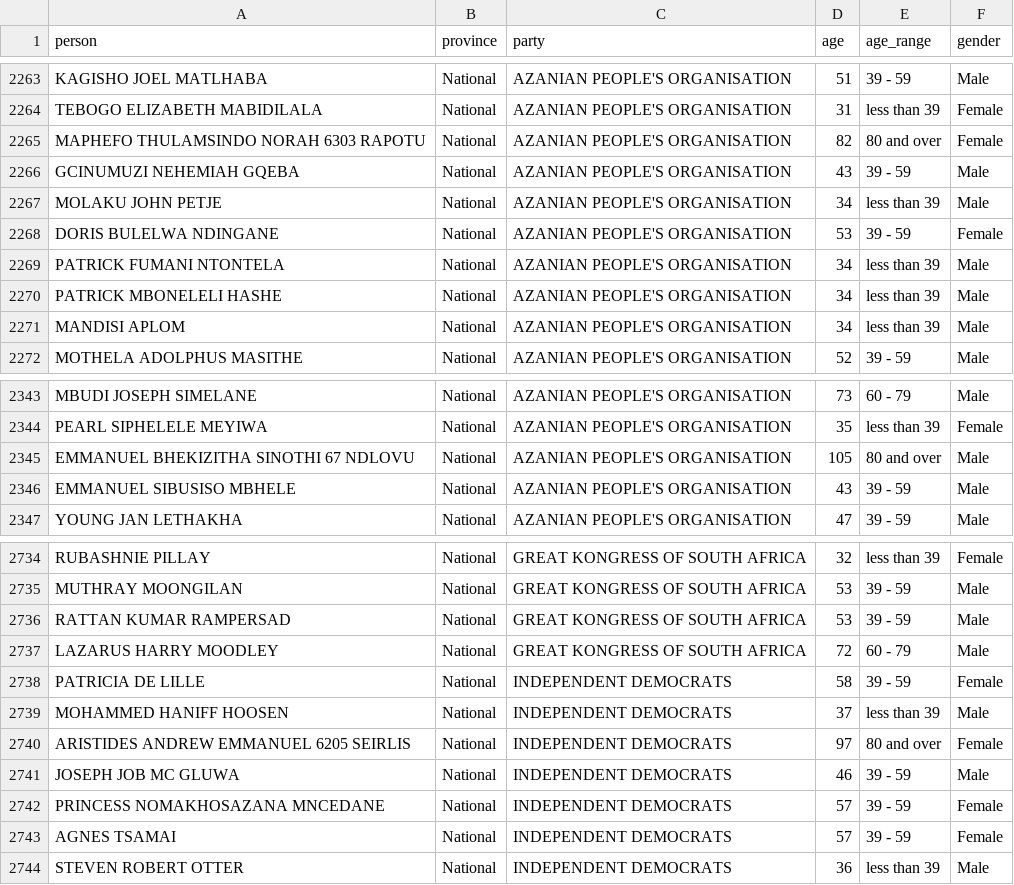
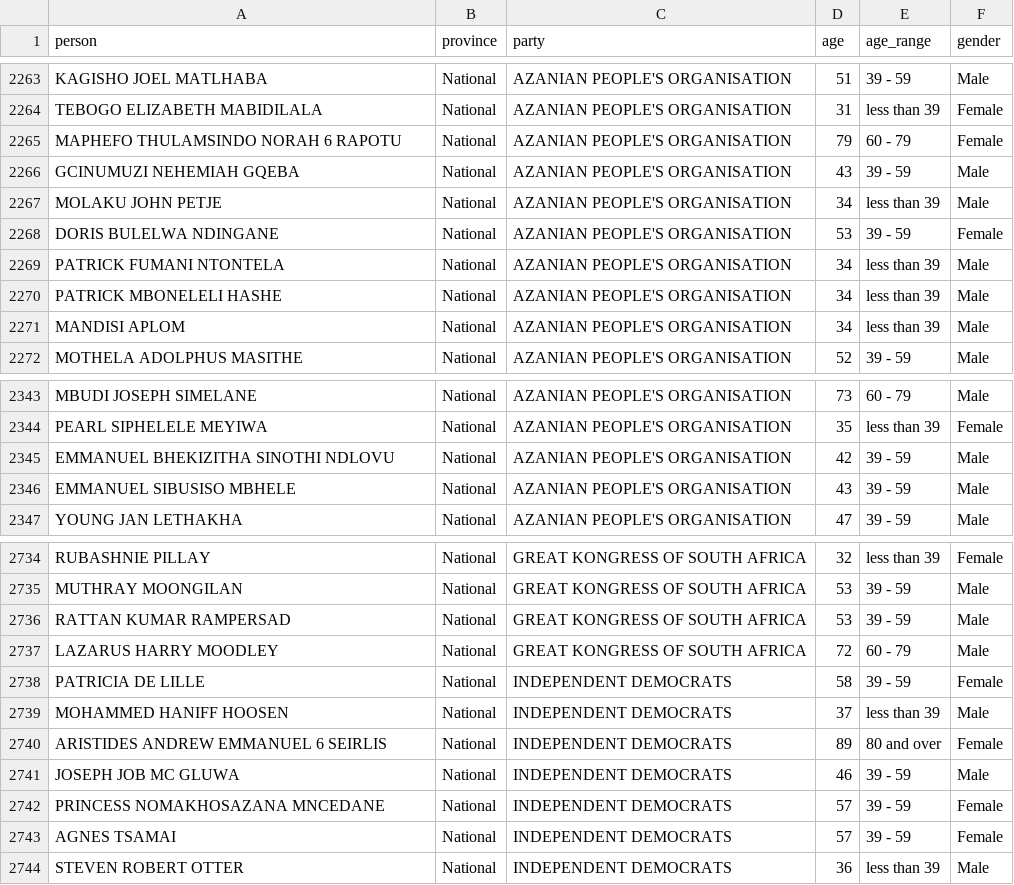
Before and after one commit to Code4SA/candidates-viz, a CSV file: parser/candidates.csv, drawn as a sheet; only a part is shown, gaps mark what is left out.

Commit message:
Fix up some incorrect candidates

```diff
--- a/parser/candidates.csv
+++ b/parser/candidates.csv
@@ -2264,3 +2264,3 @@ KAGISHO JOEL MATLHABA,National,AZANIAN PEOPLE'S ORGANISATION,51,39 - 59,Male
 TEBOGO ELIZABETH MABIDILALA,National,AZANIAN PEOPLE'S ORGANISATION,31,less than 39,Female
-MAPHEFO THULAMSINDO NORAH 6303 RAPOTU,National,AZANIAN PEOPLE'S ORGANISATION,82,80 and over,Female
+MAPHEFO THULAMSINDO NORAH    6 RAPOTU,National,AZANIAN PEOPLE'S ORGANISATION,79,60 - 79,Female
 GCINUMUZI NEHEMIAH GQEBA,National,AZANIAN PEOPLE'S ORGANISATION,43,39 - 59,Male
@@ -2344,3 +2344,3 @@ MBUDI JOSEPH SIMELANE,National,AZANIAN PEOPLE'S ORGANISATION,73,60 - 79,Male
 PEARL SIPHELELE MEYIWA,National,AZANIAN PEOPLE'S ORGANISATION,35,less than 39,Female
-EMMANUEL BHEKIZITHA SINOTHI 67 NDLOVU,National,AZANIAN PEOPLE'S ORGANISATION,105,80 and over,Male
+EMMANUEL BHEKIZITHA SINOTHI NDLOVU,National,AZANIAN PEOPLE'S ORGANISATION,42,39 - 59,Male
 EMMANUEL SIBUSISO MBHELE,National,AZANIAN PEOPLE'S ORGANISATION,43,39 - 59,Male
@@ -2739,3 +2739,3 @@ PATRICIA DE LILLE,National,INDEPENDENT DEMOCRATS,58,39 - 59,Female
 MOHAMMED HANIFF HOOSEN,National,INDEPENDENT DEMOCRATS,37,less than 39,Male
-ARISTIDES ANDREW EMMANUEL 6205 SEIRLIS,National,INDEPENDENT DEMOCRATS,97,80 and over,Female
+ARISTIDES ANDREW EMMANUEL    6 SEIRLIS,National,INDEPENDENT DEMOCRATS,89,80 and over,Female
 JOSEPH JOB MC GLUWA,National,INDEPENDENT DEMOCRATS,46,39 - 59,Male
```
Also changed, not shown: 2 other files.
